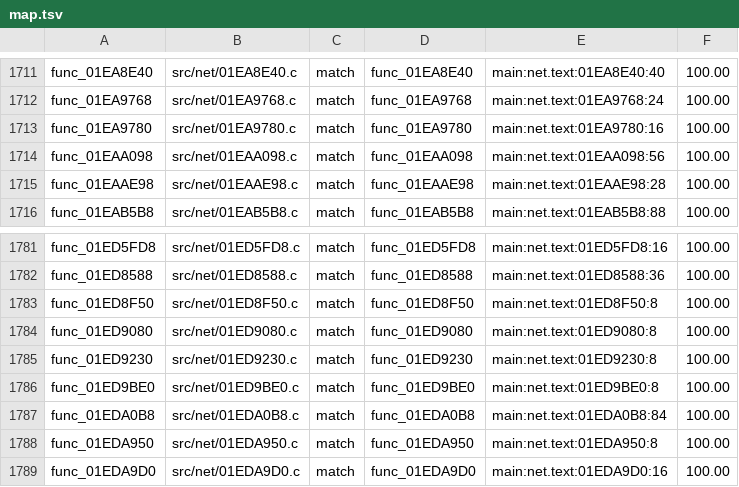
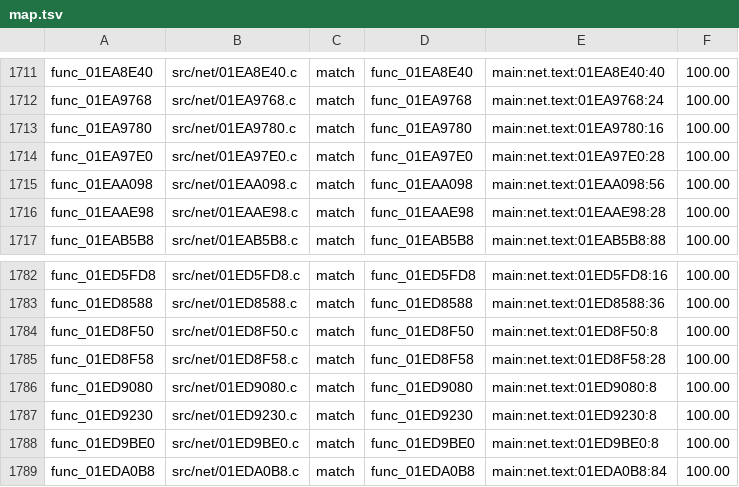
Before and after one commit to BlindFire1200/rac4-decomp, a TSV file: config/us/map.tsv, drawn as a sheet; only a part is shown, gaps mark what is left out; the shorter side is filled out with more unchanged rows.

```diff
--- a/config/us/map.tsv
+++ b/config/us/map.tsv
@@ -1713,2 +1713,3 @@ func_01EA9768	src/net/01EA9768.c	match	func_01EA9768	main:net.text:01EA9768:24	1
 func_01EA9780	src/net/01EA9780.c	match	func_01EA9780	main:net.text:01EA9780:16	100.00
+func_01EA97E0	src/net/01EA97E0.c	match	func_01EA97E0	main:net.text:01EA97E0:28	100.00
 func_01EAA098	src/net/01EAA098.c	match	func_01EAA098	main:net.text:01EAA098:56	100.00
@@ -1783,2 +1784,3 @@ func_01ED8588	src/net/01ED8588.c	match	func_01ED8588	main:net.text:01ED8588:36	1
 func_01ED8F50	src/net/01ED8F50.c	match	func_01ED8F50	main:net.text:01ED8F50:8	100.00
+func_01ED8F58	src/net/01ED8F58.c	match	func_01ED8F58	main:net.text:01ED8F58:28	100.00
 func_01ED9080	src/net/01ED9080.c	match	func_01ED9080	main:net.text:01ED9080:8	100.00
```
Also changed, not shown: config/pal/map.tsv, 5 other files.
